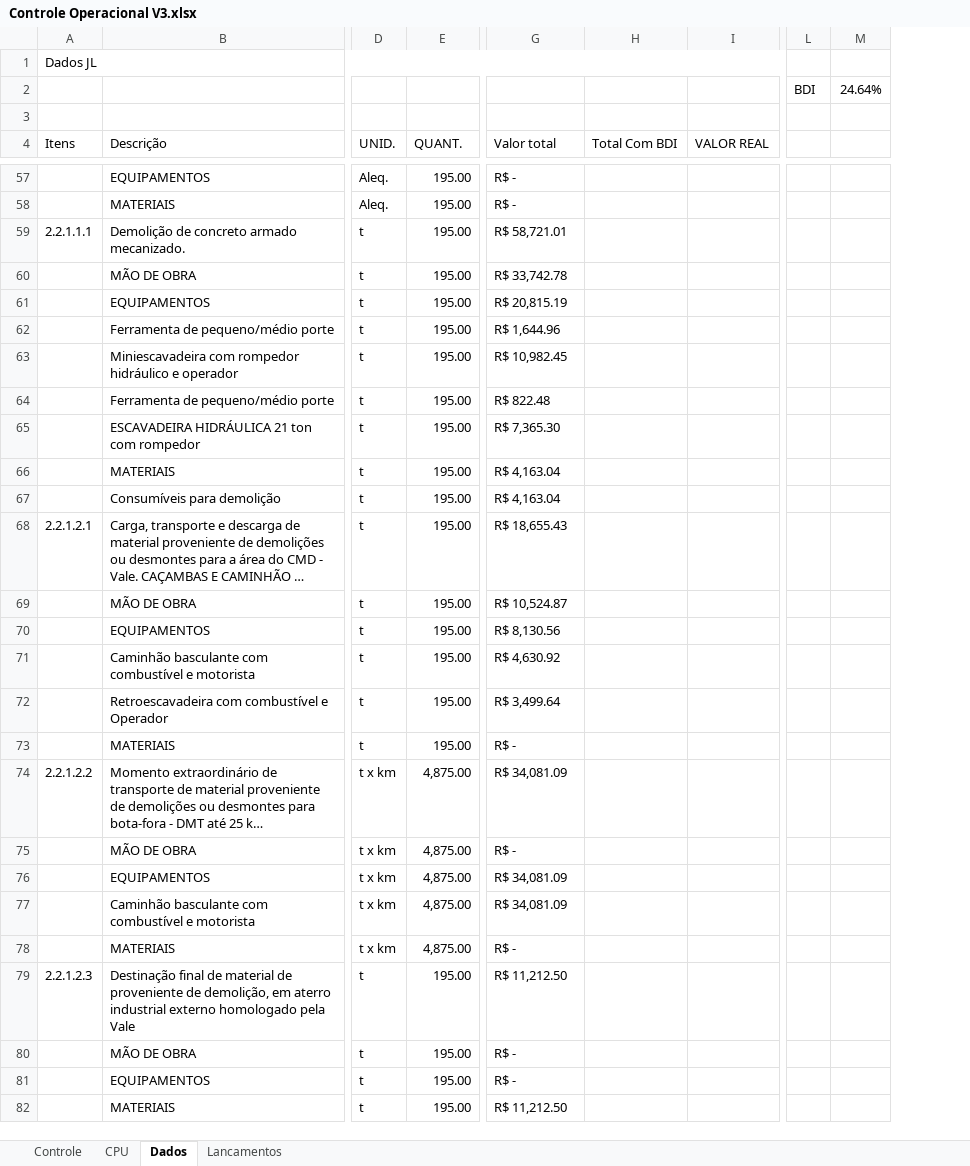
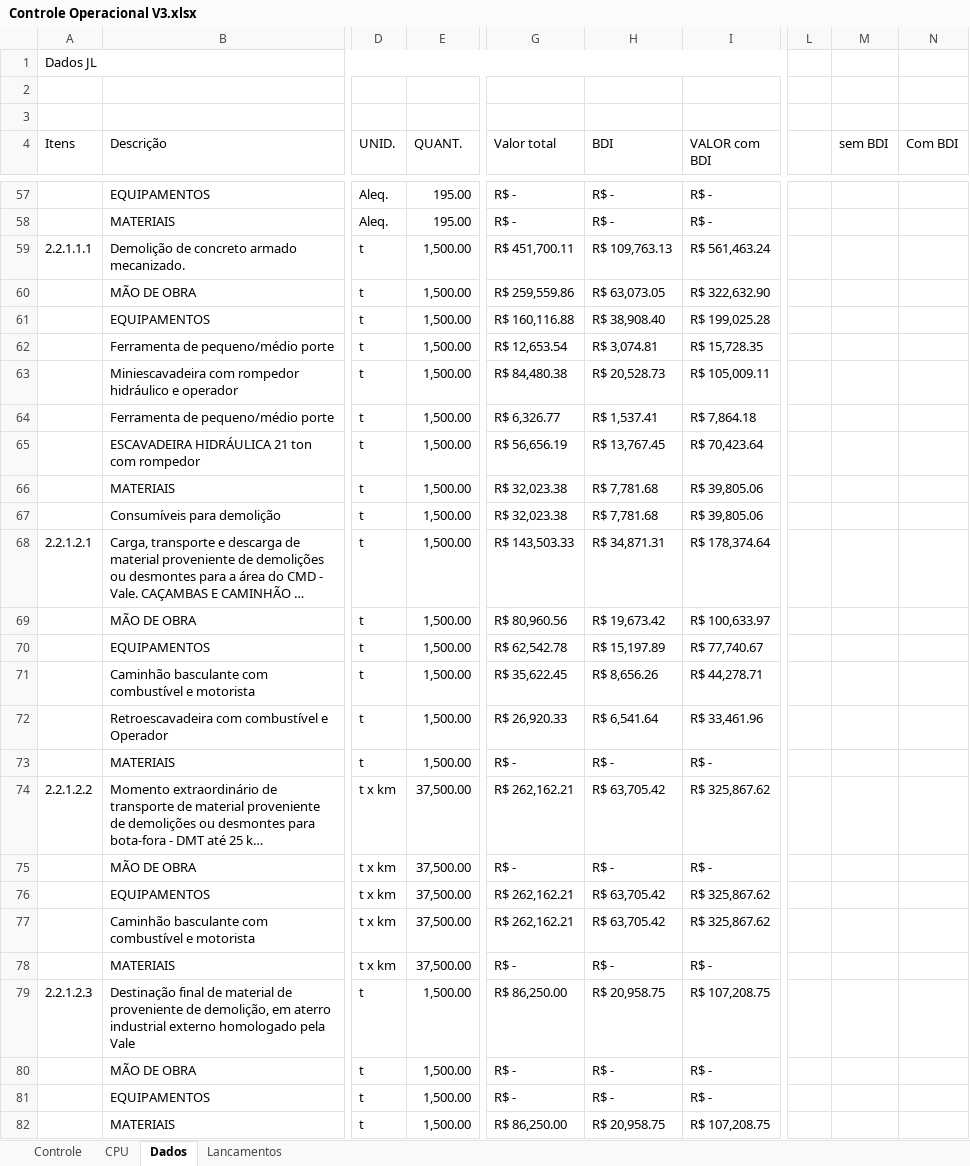
Before and after one commit to sthevan027/CustoObra, an Excel workbook: Excel/Controle Operacional V3.xlsx, sheet Dados, drawn as a sheet; only a part is shown, gaps mark what is left out; long unchanged cells end in …; values as stored, in another font and other column widths than the file's, no cell formats; removed rows and columns are numbered as before the commit, all else as after; rows hold the shown columns only; the diff covers the shown part only; the diff names each change by its address in the sheet, - before the commit and + after, or states it on an @@ line.

Commit message:
chore: Atualizar arquivos Excel com novas versões
- Substitui o arquivo "Anexo_I_-_PQ-8001PZ-G-11007_Rev.ALT_REV08.xlsx" por uma nova versão.
- Atualiza o arquivo "Controle Operacional V3.xlsx" com alterações recentes, garantindo que os dados estejam atualizados.

```diff
--- a/Excel/Controle Operacional V3.xlsx (sheet Dados)
+++ b/Excel/Controle Operacional V3.xlsx (sheet Dados)
-column H (Total Com BDI), empty
-column I (VALOR REAL), empty
+column H (BDI), rows 57-82: R$ - | R$ - | R$ 109,763.13 | R$ 63,073.05 | R$ 38,908.40 | R$ 3,074.81 | R$ 20,528.73 | R$ 1,537.41 | R$ 13,767.45 | R$ 7,781.68 | R$ 7,781.68 | R$ 34,871.31 | R$ 19,673.42 | R$ 15,197.89 | R$ 8,656.26 | R$ 6,541.64 | R$ - | R$ 63,705.42 | R$ - | R$ 63,705.42 | R$ 63,705.42 | R$ - | R$ 20,958.75 | R$ - | R$ - | R$ 20,958.75
+column I (VALOR com BDI), rows 57-82: R$ - | R$ - | R$ 561,463.24 | R$ 322,632.90 | R$ 199,025.28 | R$ 15,728.35 | R$ 105,009.11 | R$ 7,864.18 | R$ 70,423.64 | R$ 39,805.06 | R$ 39,805.06 | R$ 178,374.64 | R$ 100,633.97 | R$ 77,740.67 | R$ 44,278.71 | R$ 33,461.96 | R$ - | R$ 325,867.62 | R$ - | R$ 325,867.62 | R$ 325,867.62 | R$ - | R$ 107,208.75 | R$ - | R$ - | R$ 107,208.75
-column L, row 2: BDI
-column M, row 2: 24.64%
+column L, empty
+column M (sem BDI), empty
+column N (Com BDI), empty
-row 2:  |  |  |  |  |  |  | BDI | 24.64%
+row 2: (empty)
-E59:E73 (QUANT.): 195.00
+E59:E73 (QUANT.): 1,500.00
-G59 (Valor total): R$ 58,721.01
+G59 (Valor total): R$ 451,700.11
-G60 (Valor total): R$ 33,742.78
+G60 (Valor total): R$ 259,559.86
-G61 (Valor total): R$ 20,815.19
+G61 (Valor total): R$ 160,116.88
-G62 (Valor total): R$ 1,644.96
+G62 (Valor total): R$ 12,653.54
-G63 (Valor total): R$ 10,982.45
+G63 (Valor total): R$ 84,480.38
-G64 (Valor total): R$ 822.48
+G64 (Valor total): R$ 6,326.77
-G65 (Valor total): R$ 7,365.30
+G65 (Valor total): R$ 56,656.19
-G66:G67 (Valor total): R$ 4,163.04
+G66:G67 (Valor total): R$ 32,023.38
-G68 (Valor total): R$ 18,655.43
+G68 (Valor total): R$ 143,503.33
-G69 (Valor total): R$ 10,524.87
+G69 (Valor total): R$ 80,960.56
-G70 (Valor total): R$ 8,130.56
+G70 (Valor total): R$ 62,542.78
-G71 (Valor total): R$ 4,630.92
+G71 (Valor total): R$ 35,622.45
-G72 (Valor total): R$ 3,499.64
+G72 (Valor total): R$ 26,920.33
-E74:E78 (QUANT.): 4,875.00
+E74:E78 (QUANT.): 37,500.00
-G74 (Valor total): R$ 34,081.09
+G74 (Valor total): R$ 262,162.21
-G76:G77 (Valor total): R$ 34,081.09
+G76:G77 (Valor total): R$ 262,162.21
-E79:E82 (QUANT.): 195.00
+E79:E82 (QUANT.): 1,500.00
-G79 (Valor total): R$ 11,212.50
+G79 (Valor total): R$ 86,250.00
-G82 (Valor total): R$ 11,212.50
+G82 (Valor total): R$ 86,250.00
```
Also changed, not shown: 27 edited cells elsewhere in this sheet, cell formats, formulas that keep their value, 1 other file.
